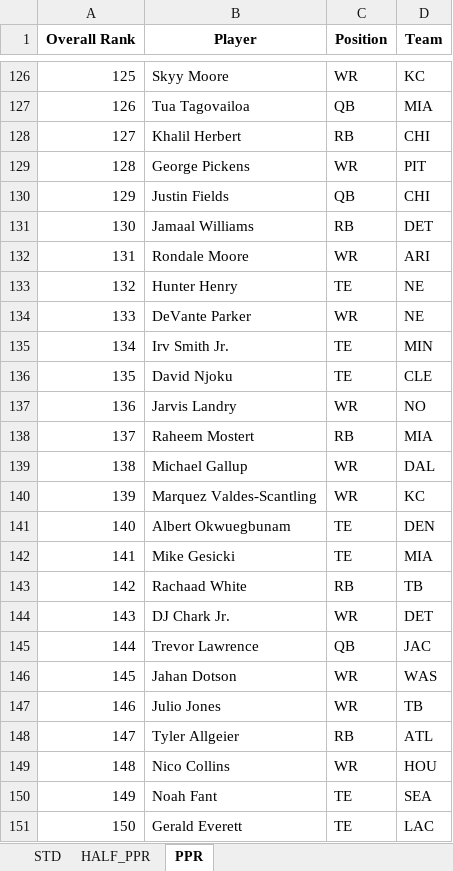
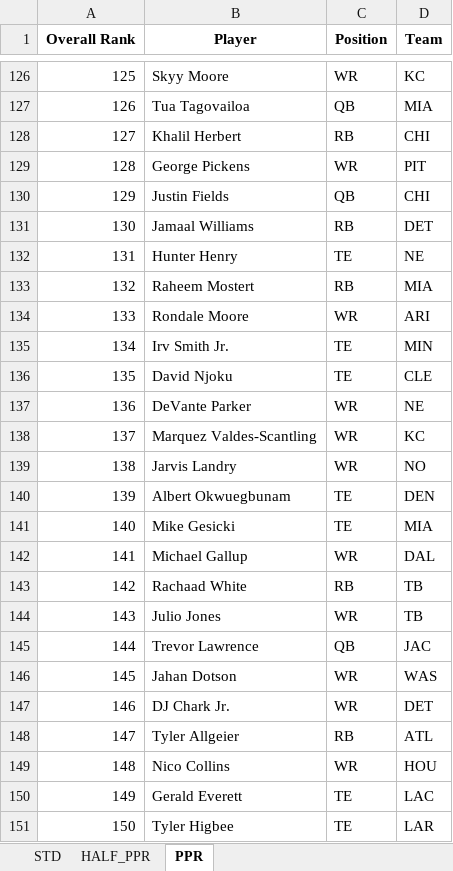
Before and after one commit to barbacbd/FantasyRankings, an Excel workbook: docs/FantasyProsFootballDraft.xlsx, sheet PPR, drawn as a sheet; only a part is shown, gaps mark what is left out; values as stored, in another font and other column widths than the file's, no borders; the diff covers the shown part only; the diff names each change by its address in the sheet, - before the commit and + after, or states it on an @@ line.

```diff
--- a/docs/FantasyProsFootballDraft.xlsx (sheet PPR)
+++ b/docs/FantasyProsFootballDraft.xlsx (sheet PPR)
-B132 (Player): Rondale Moore
+B132 (Player): Hunter Henry
-C132 (Position): WR
+C132 (Position): TE
-D132 (Team): ARI
+D132 (Team): NE
-B133 (Player): Hunter Henry
+B133 (Player): Raheem Mostert
-C133 (Position): TE
+C133 (Position): RB
-D133 (Team): NE
+D133 (Team): MIA
-B134 (Player): DeVante Parker
+B134 (Player): Rondale Moore
-D134 (Team): NE
+D134 (Team): ARI
-B137 (Player): Jarvis Landry
+B137 (Player): DeVante Parker
-D137 (Team): NO
+D137 (Team): NE
-B138 (Player): Raheem Mostert
+B138 (Player): Marquez Valdes-Scantling
-C138 (Position): RB
+C138 (Position): WR
-D138 (Team): MIA
+D138 (Team): KC
-B139 (Player): Michael Gallup
+B139 (Player): Jarvis Landry
-D139 (Team): DAL
+D139 (Team): NO
-B140 (Player): Marquez Valdes-Scantling
+B140 (Player): Albert Okwuegbunam
-C140 (Position): WR
+C140 (Position): TE
-D140 (Team): KC
+D140 (Team): DEN
-B141 (Player): Albert Okwuegbunam
+B141 (Player): Mike Gesicki
-D141 (Team): DEN
+D141 (Team): MIA
-B142 (Player): Mike Gesicki
+B142 (Player): Michael Gallup
-C142 (Position): TE
+C142 (Position): WR
-D142 (Team): MIA
+D142 (Team): DAL
-B144 (Player): DJ Chark Jr.
+B144 (Player): Julio Jones
-D144 (Team): DET
+D144 (Team): TB
-B147 (Player): Julio Jones
+B147 (Player): DJ Chark Jr.
-D147 (Team): TB
+D147 (Team): DET
-B150 (Player): Noah Fant
+B150 (Player): Gerald Everett
-D150 (Team): SEA
+D150 (Team): LAC
-B151 (Player): Gerald Everett
+B151 (Player): Tyler Higbee
-D151 (Team): LAC
+D151 (Team): LAR
```
Also changed, not shown: 581 edited cells elsewhere in this sheet, sheet STD, sheet HALF_PPR, docs/FantasyProsBaseballDraft.xlsx, docs/FantasyProsBasketballDraft.xlsx, 8 other files.
